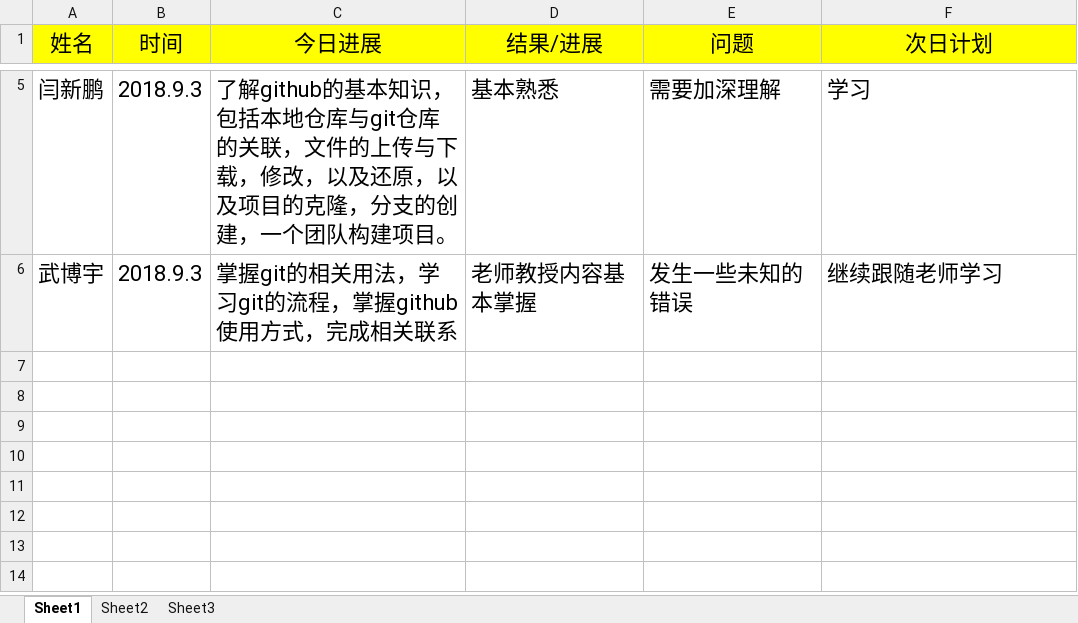
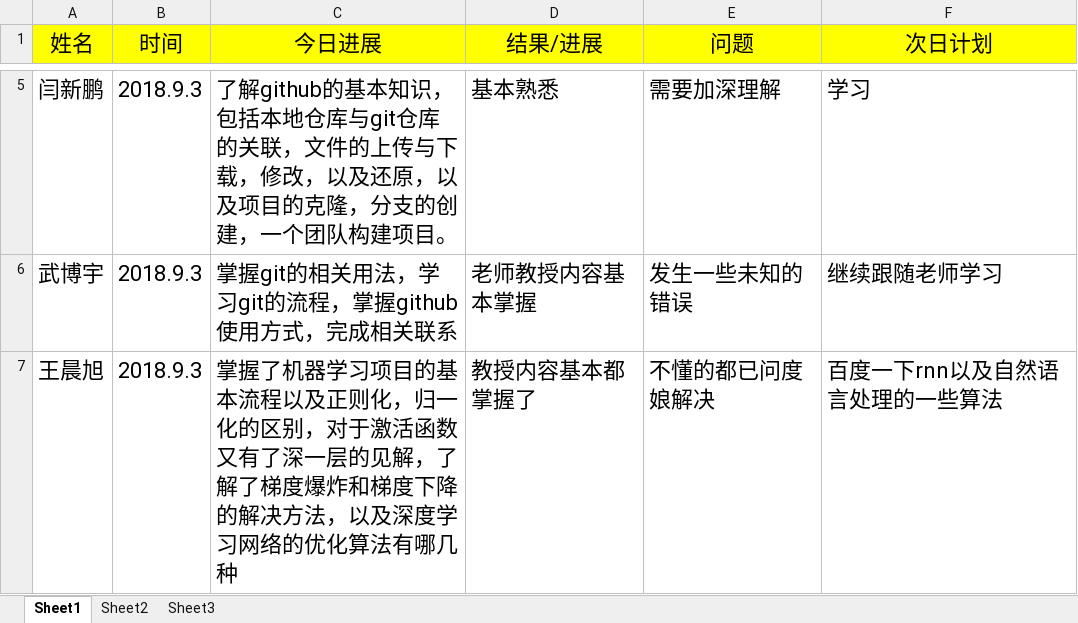
Before and after one commit to adhesive5/1601Mtest, an Excel workbook: 2组日志.xlsx, sheet Sheet1, drawn as a sheet; only a part is shown, gaps mark what is left out; values as stored, in another font and other column widths than the file's, no borders; the diff names each change by its address in the sheet, - before the commit and + after, or states it on an @@ line.

Commit message:
添加今日工作日志

```diff
--- a/2组日志.xlsx (sheet Sheet1)
+++ b/2组日志.xlsx (sheet Sheet1)
+row 7: 王晨旭 | 2018.9.3 | 掌握了机器学习项目的基本流程以及正则化，归一化的区别，对于激活函数又有了深一层的见解，了解了梯度爆炸和梯度下降的解决方法，以及深度学习网络的优化算法有哪几种 | 教授内容基本都掌握了 | 不懂的都已问度娘解决 | 百度一下rnn以及自然语言处理的一些算法
```
